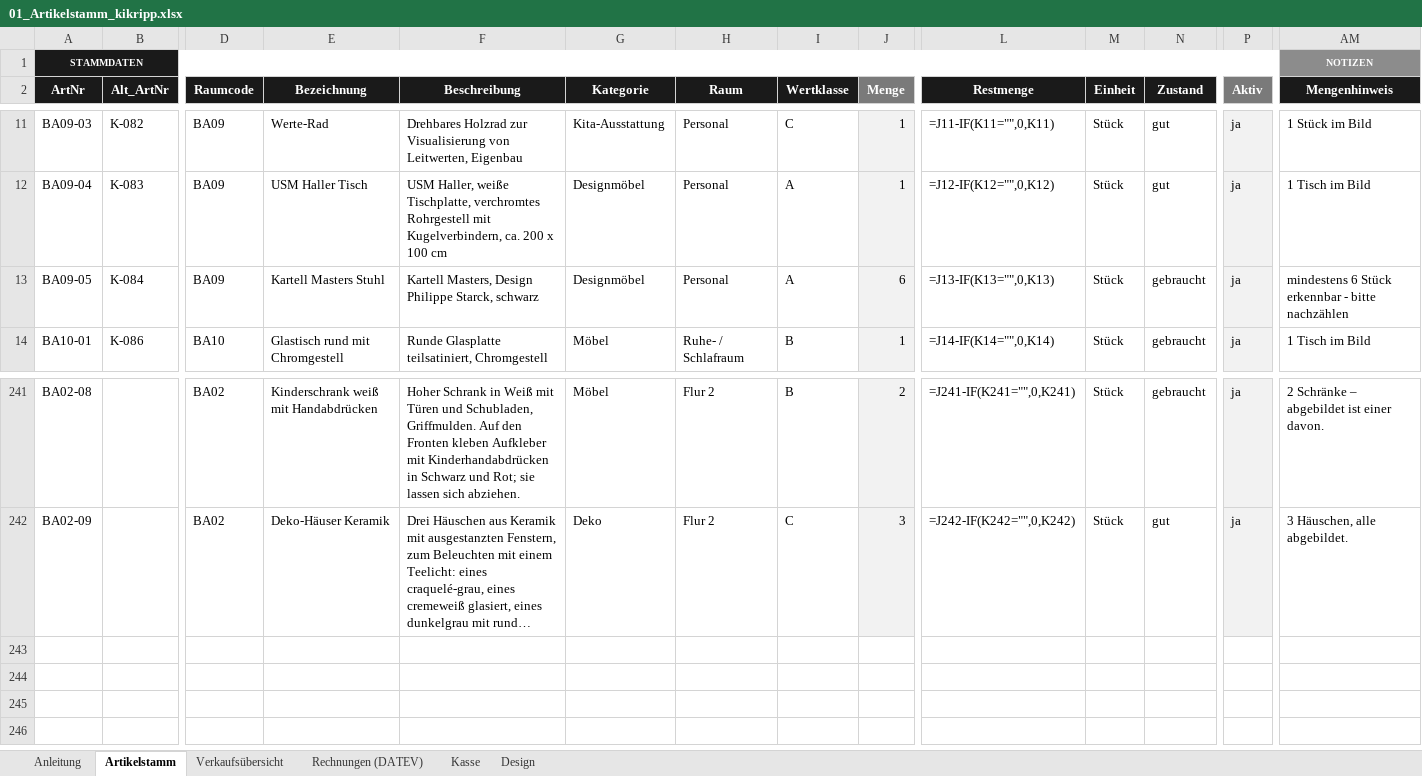
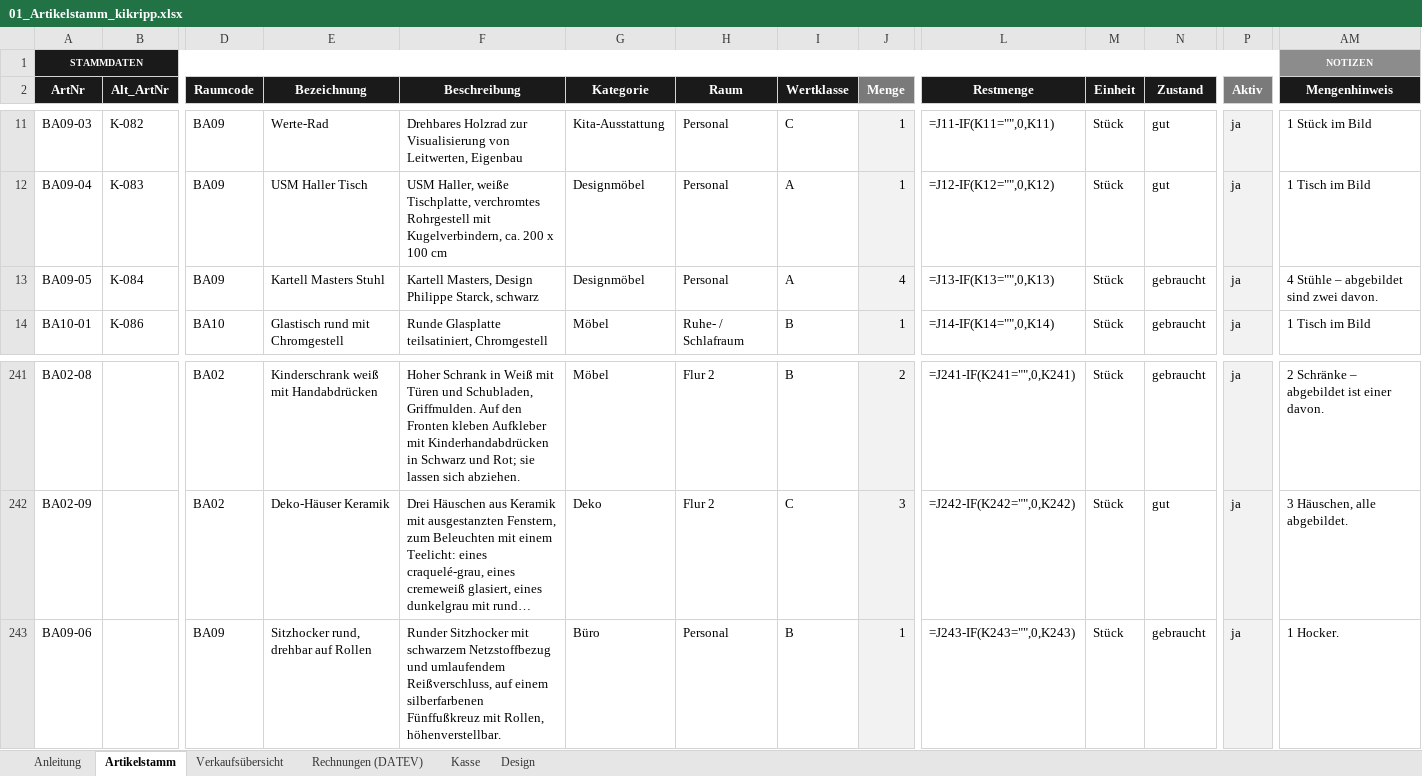
Before and after one commit to jenny9876781/Ablage-, an Excel workbook: ausgabe/01_Artikelstamm_kikripp.xlsx, sheet Artikelstamm, drawn as a sheet; only a part is shown, gaps mark what is left out; long unchanged cells end in …; values as stored, in another font and other column widths than the file's, no borders; formulas without a stored value are shown as written; conditional formats not drawn; rows hold the shown columns only; the diff names each change by its address in the sheet, - before the commit and + after, or states it on an @@ line.

```diff
--- a/ausgabe/01_Artikelstamm_kikripp.xlsx (sheet Artikelstamm)
+++ b/ausgabe/01_Artikelstamm_kikripp.xlsx (sheet Artikelstamm)
-J13 (Menge): 6
+J13 (Menge): 4
-AM13 (Mengenhinweis): mindestens 6 Stück erkennbar - bitte nachzählen
+AM13 (Mengenhinweis): 4 Stühle – abgebildet sind zwei davon.
+row 243: BA09-06 |  | BA09 | Sitzhocker rund, drehbar auf Rollen | Runder Sitzhocker mit schwarzem Netzstoffbezug und umlaufendem Reißverschluss, auf einem silberfarbenen Fünffußkreuz mit Rollen, höhenverstellbar. | Büro | Personal | B | 1 | =J243-IF(K243="",0,K243) | Stück | gebraucht | ja | 1 Hocker.
```
Also changed, not shown: sheet Verkaufsübersicht, ausgabe/T3_Erfassungsliste.xlsx, 11 other files.
